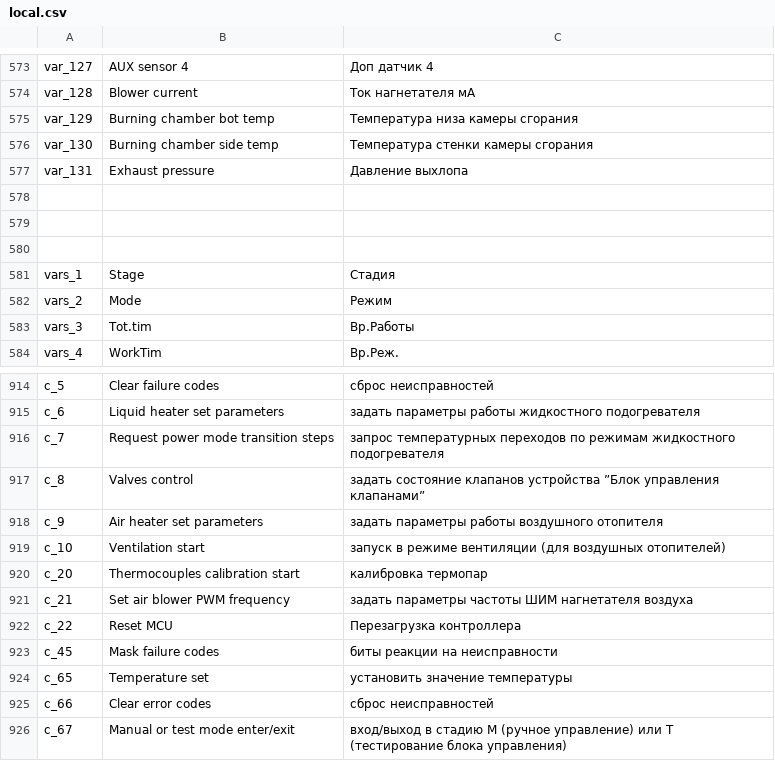
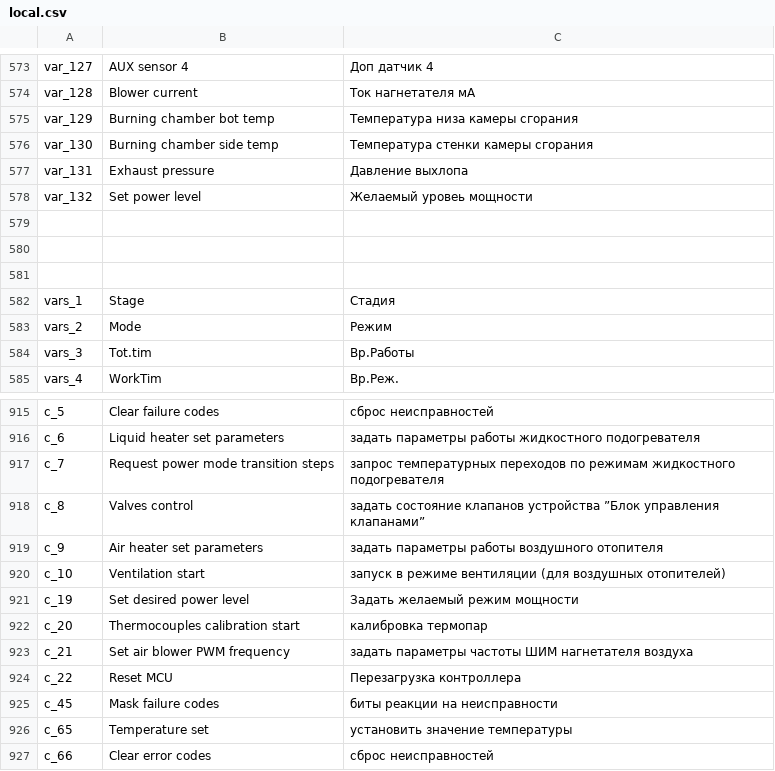
Before and after one commit to EXEcutorXS/CAN-Tool, a CSV file: CAN Tool/Resources/local.csv, drawn as a sheet; only a part is shown, gaps mark what is left out; the shorter side is filled out with more unchanged rows.

Commit message:
Power level set added for liquid heaters

```diff
--- a/CAN Tool/Resources/local.csv
+++ b/CAN Tool/Resources/local.csv
@@ -577,2 +577,3 @@ var_130	Burning chamber side temp	Температура стенки камер
 var_131	Exhaust pressure	Давление выхлопа
+var_132	Set power level	Желаемый уровеь мощности
 		
@@ -919,2 +920,3 @@ c_9	Air heater set parameters	задать параметры работы во
 c_10	Ventilation start	запуск в режиме вентиляции (для воздушных отопителей)
+c_19	Set desired power level	Задать желаемый режим мощности
 c_20	Thermocouples calibration start	калибровка термопар
```
Also changed, not shown: 6 other files.
